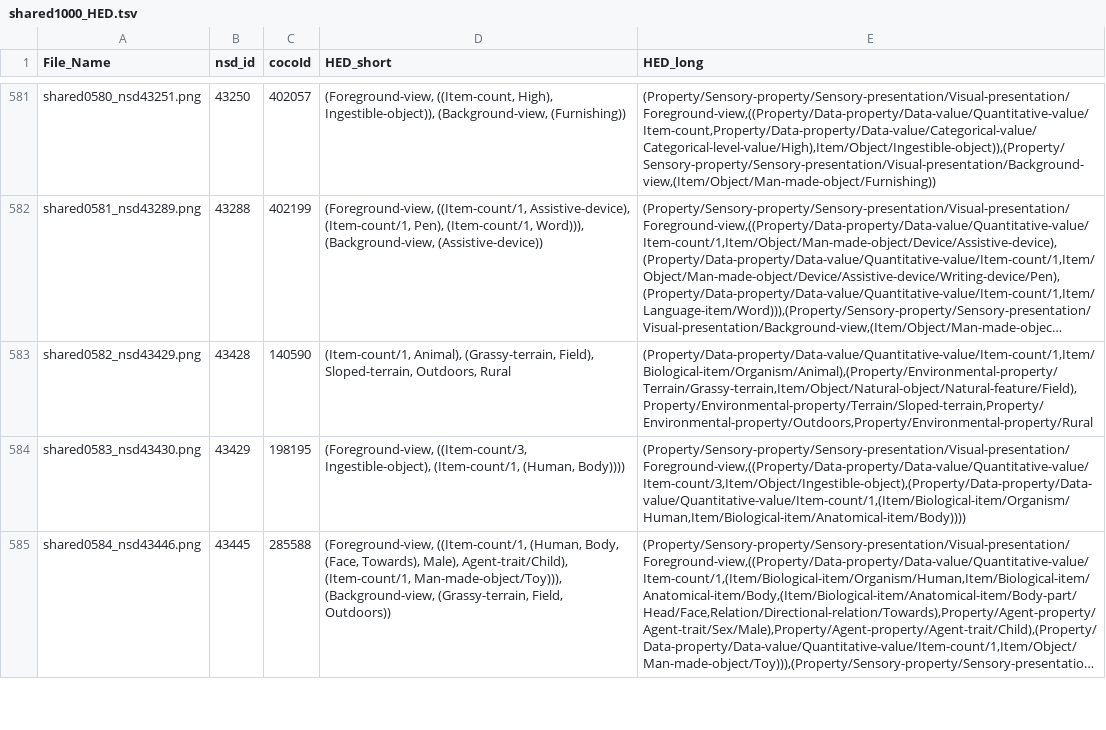
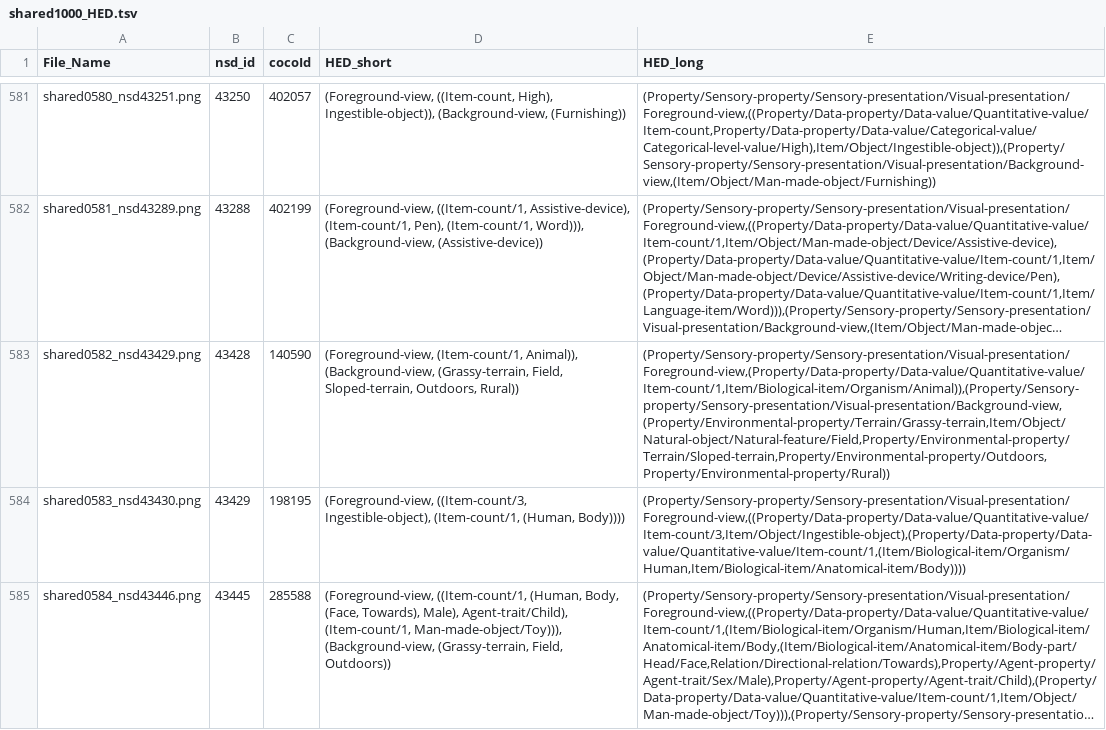
Before and after one commit to MultimodalNeuroimagingLab/nsd_hed_labels, a TSV file: shared1000_HED.tsv, drawn as a sheet; only a part is shown, gaps mark what is left out; long unchanged cells end in …; the diff names each change by its address in the sheet, - before the commit and + after, or states it on an @@ line.

Commit message:
Update shared1000_HED.tsv

```diff
--- a/shared1000_HED.tsv
+++ b/shared1000_HED.tsv
-D583 (HED_short): (Item-count/1, Animal), (Grassy-terrain, Field), Sloped-terrain, Outdoors, Rural
+D583 (HED_short): (Foreground-view, (Item-count/1, Animal)), (Background-view, (Grassy-terrain, Field, Sloped-terrain, Outdoors, Rural))
-E583 (HED_long): (Property/Data-property/Data-value/Quantitative-value/Item-count/1,Item/Biological-item/Organism/Animal),(Property/Environmental-property/Terrain/Grassy-terrain,Item/Object/Natural-object/Natural-feature/Field),Property/Environmental-property/Terrain/Sloped-terrain,Property/Environmental-property/Outdoors,Property/Environmental-property/Rural
+E583 (HED_long): (Property/Sensory-property/Sensory-presentation/Visual-presentation/Foreground-view,(Property/Data-property/Data-value/Quantitative-value/Item-count/1,Item/Biological-item/Organism/Animal)),(Property/Sensory-property/Sensory-presentation/Visual-presentation/Background-view,(Property/Environmental-property/Terrain/Grassy-terrain,Item/Object/Natural-object/Natural-feature/Field,Property/Environmental-property/Terrain/Sloped-terrain,Property/Environmental-property/Outdoors,Property/Environmental-property/Rural))
```
